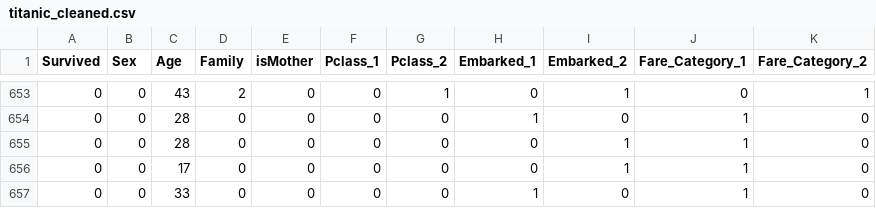
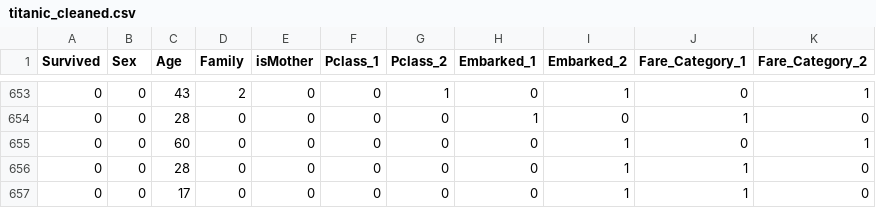
Before and after one commit to GabrielFreeze/gapt, a CSV file: data/Variant 1/titanic_cleaned.csv, drawn as a sheet; only a part is shown, gaps mark what is left out; the shorter side is filled out with more unchanged rows; the diff names each change by its address in the sheet, - before the commit and + after, or states it on an @@ line.

```diff
--- a/data/Variant 1/titanic_cleaned.csv
+++ b/data/Variant 1/titanic_cleaned.csv
+row 655: 0 | 0 | 60 | 0 | 0 | 0 | 0 | 0 | 1 | 0 | 1
```
Also changed, not shown: data/Variant 1/kaggle_test_cleaned.csv, data/Variant 1/kaggle_train_cleaned.csv, 7 other files.
